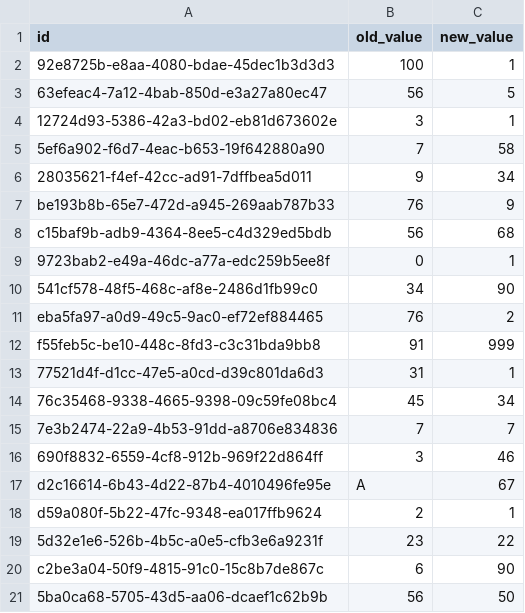
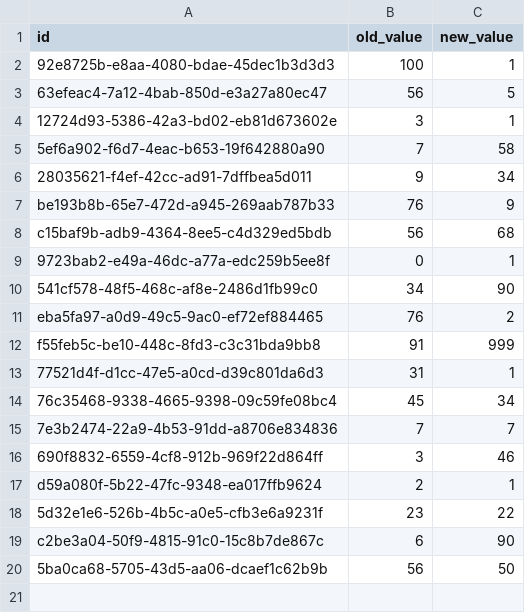
Before and after one commit to healthrecoverysolutions/devops-code-test, a CSV file: go-app/input.csv, drawn as a sheet; the diff names each change by its address in the sheet, - before the commit and + after, or states it on an @@ line.

Commit message:
fix: Identified error in source CSV file. Not sure if this is what you were looking for, but the question says the script has errors, not the sample data. fix: Added import for the "fmt" package

```diff
--- a/go-app/input.csv
+++ b/go-app/input.csv
-row 17: d2c16614-6b43-4d22-87b4-4010496fe95e | A | 67
```
Also changed, not shown: 1 other file.
